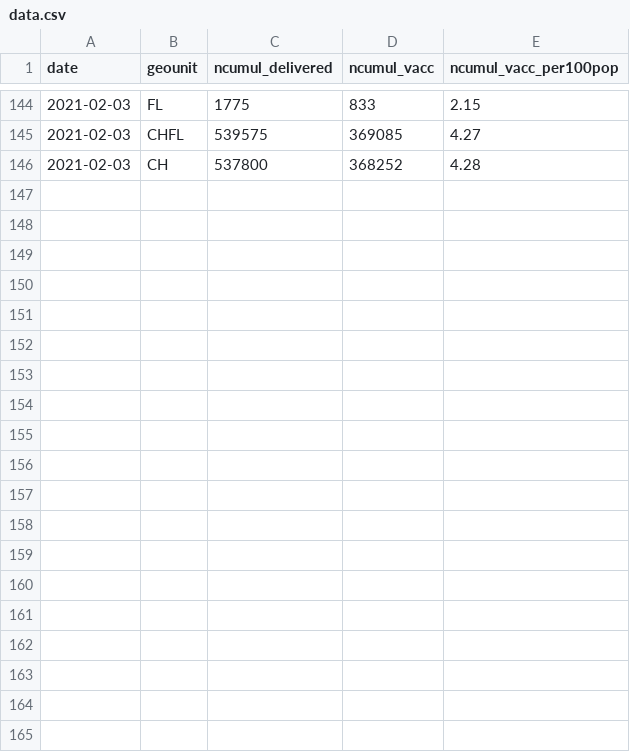
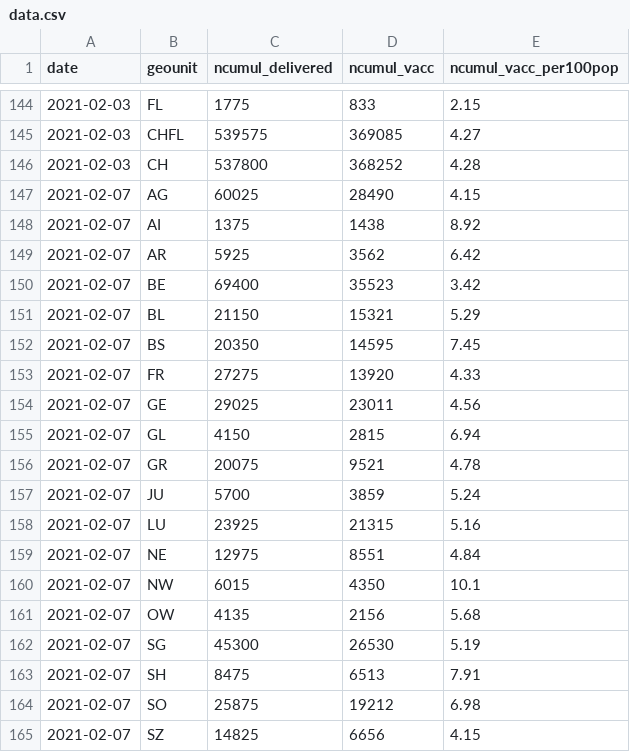
Before and after one commit to rsalzer/COVID_19_VACC, a CSV file: data.csv, drawn as a sheet; only a part is shown, gaps mark what is left out; the diff covers the shown part only; the diff names each change by its address in the sheet, - before the commit and + after, or states it on an @@ line.

Commit message:
add data 2021-02-07

```diff
--- a/data.csv
+++ b/data.csv
+row 147: 2021-02-07 | AG | 60025 | 28490 | 4.15
+row 148: 2021-02-07 | AI | 1375 | 1438 | 8.92
+row 149: 2021-02-07 | AR | 5925 | 3562 | 6.42
+row 150: 2021-02-07 | BE | 69400 | 35523 | 3.42
+row 151: 2021-02-07 | BL | 21150 | 15321 | 5.29
+row 152: 2021-02-07 | BS | 20350 | 14595 | 7.45
+row 153: 2021-02-07 | FR | 27275 | 13920 | 4.33
+row 154: 2021-02-07 | GE | 29025 | 23011 | 4.56
+row 155: 2021-02-07 | GL | 4150 | 2815 | 6.94
+row 156: 2021-02-07 | GR | 20075 | 9521 | 4.78
+row 157: 2021-02-07 | JU | 5700 | 3859 | 5.24
+row 158: 2021-02-07 | LU | 23925 | 21315 | 5.16
+row 159: 2021-02-07 | NE | 12975 | 8551 | 4.84
+row 160: 2021-02-07 | NW | 6015 | 4350 | 10.1
+row 161: 2021-02-07 | OW | 4135 | 2156 | 5.68
+row 162: 2021-02-07 | SG | 45300 | 26530 | 5.19
+row 163: 2021-02-07 | SH | 8475 | 6513 | 7.91
+row 164: 2021-02-07 | SO | 25875 | 19212 | 6.98
+row 165: 2021-02-07 | SZ | 14825 | 6656 | 4.15
```
Also changed, not shown: 10 added rows elsewhere in this file, 2 other files.
